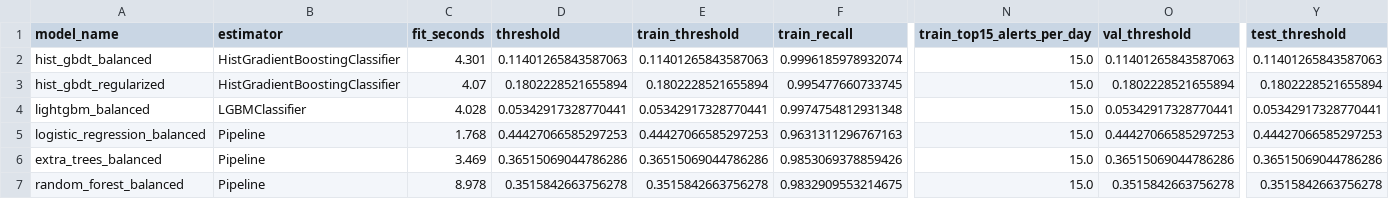
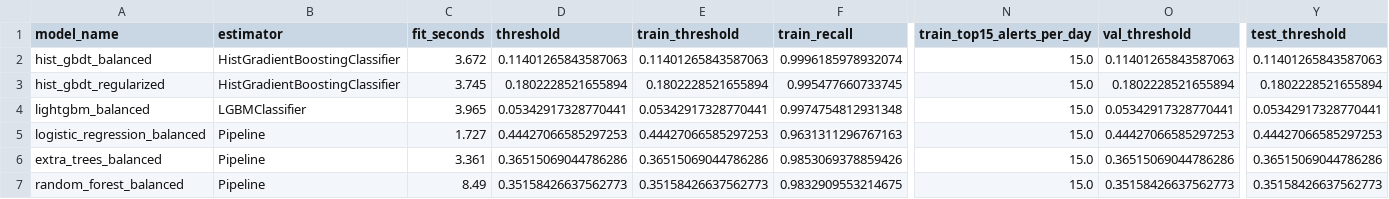
Before and after one commit to LuccaRomagnolli/Projeto-Vale, a CSV file: reports/model_benchmark_report.csv, drawn as a sheet; only a part is shown, gaps mark what is left out; the diff names each change by its address in the sheet, - before the commit and + after, or states it on an @@ line.

```diff
--- a/reports/model_benchmark_report.csv
+++ b/reports/model_benchmark_report.csv
-C2 (fit_seconds): 4.301
+C2 (fit_seconds): 3.672
-C3 (fit_seconds): 4.07
+C3 (fit_seconds): 3.745
-C4 (fit_seconds): 4.028
+C4 (fit_seconds): 3.965
-C5 (fit_seconds): 1.768
+C5 (fit_seconds): 1.727
-C6 (fit_seconds): 3.469
+C6 (fit_seconds): 3.361
-C7 (fit_seconds): 8.978
+C7 (fit_seconds): 8.49
-D7 (threshold): 0.3515842663756278
+D7 (threshold): 0.35158426637562773
-E7 (train_threshold): 0.3515842663756278
+E7 (train_threshold): 0.35158426637562773
-O7 (val_threshold): 0.3515842663756278
+O7 (val_threshold): 0.35158426637562773
-Y7 (test_threshold): 0.3515842663756278
+Y7 (test_threshold): 0.35158426637562773
```
Also changed, not shown: reports/hist_gbdt_tuning_report.csv, 8 other files.
